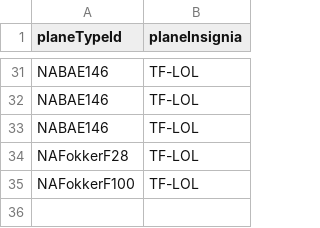
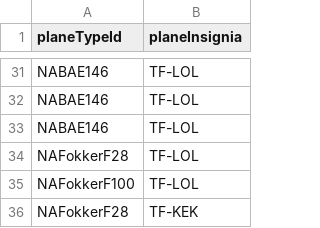
Before and after one commit to irmalexandra/vln1_chuck_nan, a CSV file: code/repo/Airplane.csv, drawn as a sheet; only a part is shown, gaps mark what is left out.

Commit message:
kkk

```diff
--- a/code/repo/Airplane.csv
+++ b/code/repo/Airplane.csv
@@ -35 +35,2 @@ NAFokkerF28,TF-LOL
 NAFokkerF100,TF-LOL
+NAFokkerF28,TF-KEK
```
